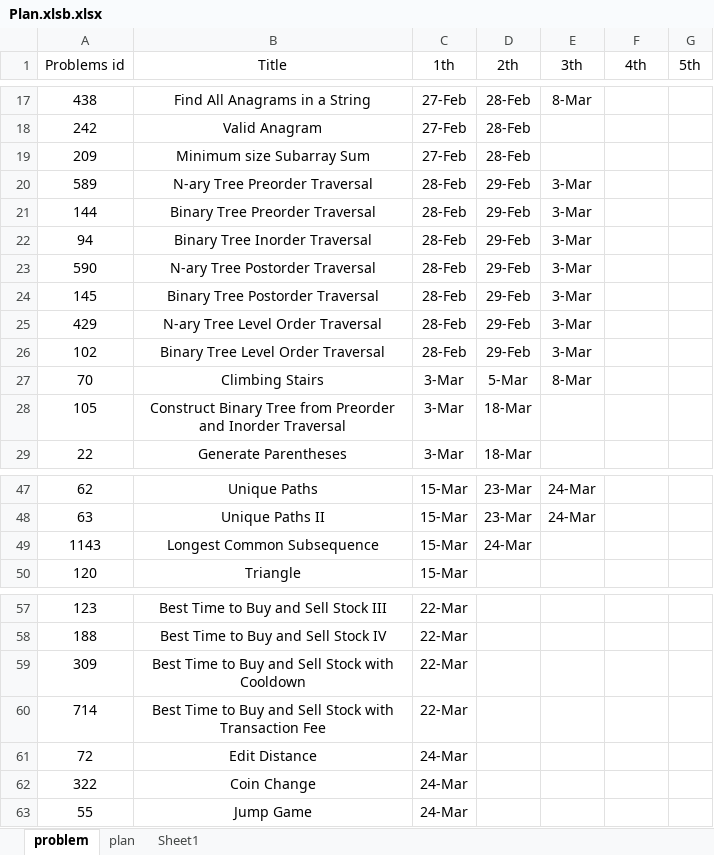
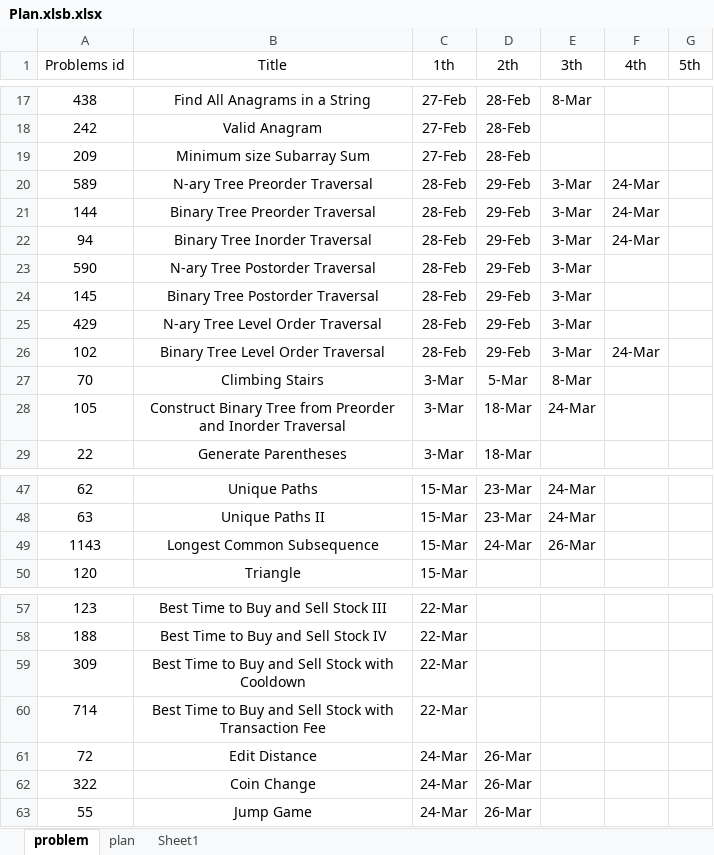
Before and after one commit to GuilinDev/peerReviewAlgo, an Excel workbook: Ning Solutions/Plan.xlsb.xlsx, sheet problem, drawn as a sheet; only a part is shown, gaps mark what is left out; values as stored, in another font and other column widths than the file's, no borders; the diff names each change by its address in the sheet, - before the commit and + after, or states it on an @@ line.

```diff
--- a/Ning Solutions/Plan.xlsb.xlsx (sheet problem)
+++ b/Ning Solutions/Plan.xlsb.xlsx (sheet problem)
-F20:F22 (4th): (empty)
+F20:F22 (4th): 24-Mar
-F26 (4th): (empty)
+F26 (4th): 24-Mar
-E28 (3th): (empty)
+E28 (3th): 24-Mar
-E49 (3th): (empty)
+E49 (3th): 26-Mar
-D61:D63 (2th): (empty)
+D61:D63 (2th): 26-Mar
```
Also changed, not shown: 5 other files.
